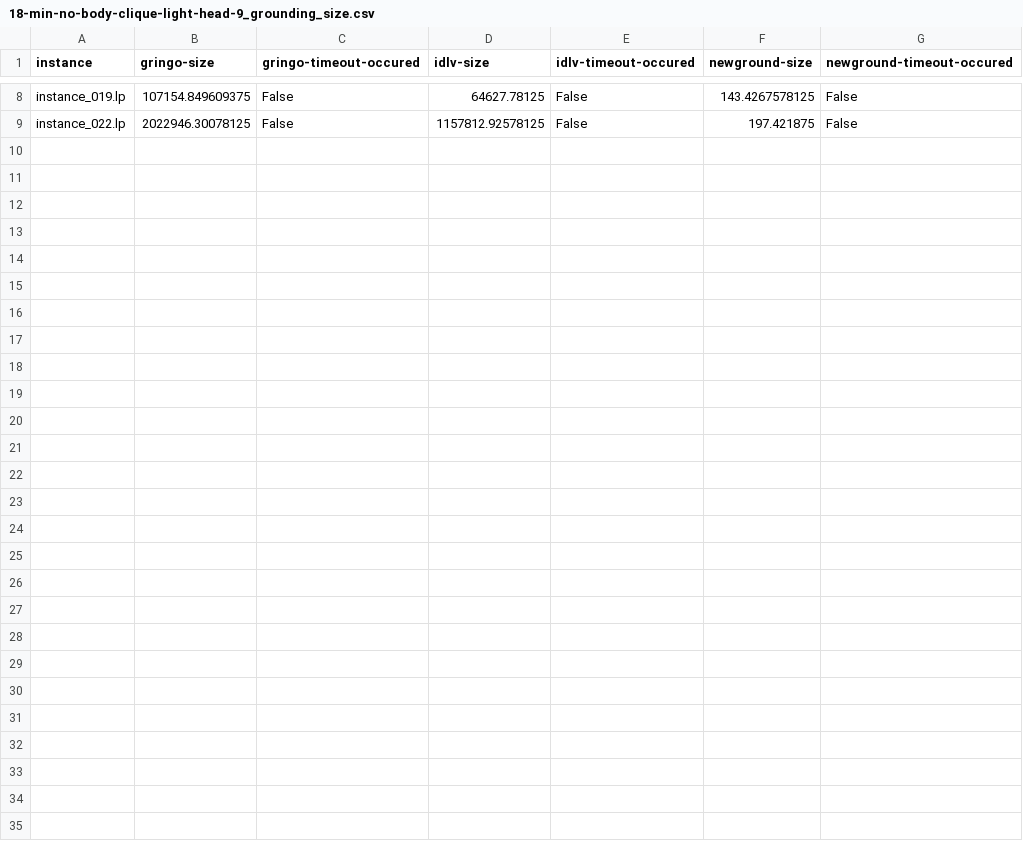
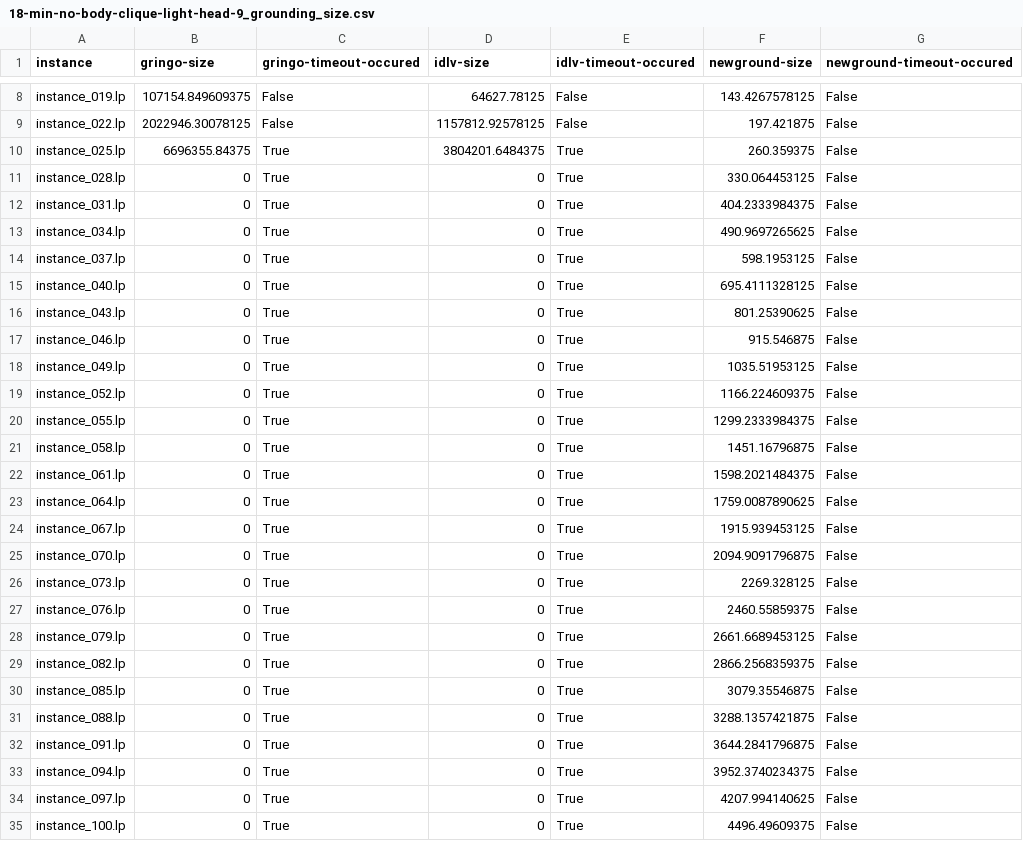
Before and after one commit to viktorbesin/newground, a CSV file: benchmark_output/18-min-no-body-clique-light-head-9_grounding_size.csv, drawn as a sheet; only a part is shown, gaps mark what is left out.

```diff
--- a/benchmark_output/18-min-no-body-clique-light-head-9_grounding_size.csv
+++ b/benchmark_output/18-min-no-body-clique-light-head-9_grounding_size.csv
@@ -9 +9,27 @@ instance_019.lp,107154.849609375,False,64627.78125,False,143.4267578125,False
 instance_022.lp,2022946.30078125,False,1157812.92578125,False,197.421875,False
+instance_025.lp,6696355.84375,True,3804201.6484375,True,260.359375,False
+instance_028.lp,0,True,0,True,330.064453125,False
+instance_031.lp,0,True,0,True,404.2333984375,False
+instance_034.lp,0,True,0,True,490.9697265625,False
+instance_037.lp,0,True,0,True,598.1953125,False
+instance_040.lp,0,True,0,True,695.4111328125,False
+instance_043.lp,0,True,0,True,801.25390625,False
+instance_046.lp,0,True,0,True,915.546875,False
+instance_049.lp,0,True,0,True,1035.51953125,False
+instance_052.lp,0,True,0,True,1166.224609375,False
+instance_055.lp,0,True,0,True,1299.2333984375,False
+instance_058.lp,0,True,0,True,1451.16796875,False
+instance_061.lp,0,True,0,True,1598.2021484375,False
+instance_064.lp,0,True,0,True,1759.0087890625,False
+instance_067.lp,0,True,0,True,1915.939453125,False
+instance_070.lp,0,True,0,True,2094.9091796875,False
+instance_073.lp,0,True,0,True,2269.328125,False
+instance_076.lp,0,True,0,True,2460.55859375,False
+instance_079.lp,0,True,0,True,2661.6689453125,False
+instance_082.lp,0,True,0,True,2866.2568359375,False
+instance_085.lp,0,True,0,True,3079.35546875,False
+instance_088.lp,0,True,0,True,3288.1357421875,False
+instance_091.lp,0,True,0,True,3644.2841796875,False
+instance_094.lp,0,True,0,True,3952.3740234375,False
+instance_097.lp,0,True,0,True,4207.994140625,False
+instance_100.lp,0,True,0,True,4496.49609375,False
```
Also changed, not shown: benchmark_output/18-min-no-body-clique-light-head-9_grounding_time.csv, benchmark_output/18-min-no-body-clique-light-head-9_total_time.csv, 18 other files.
